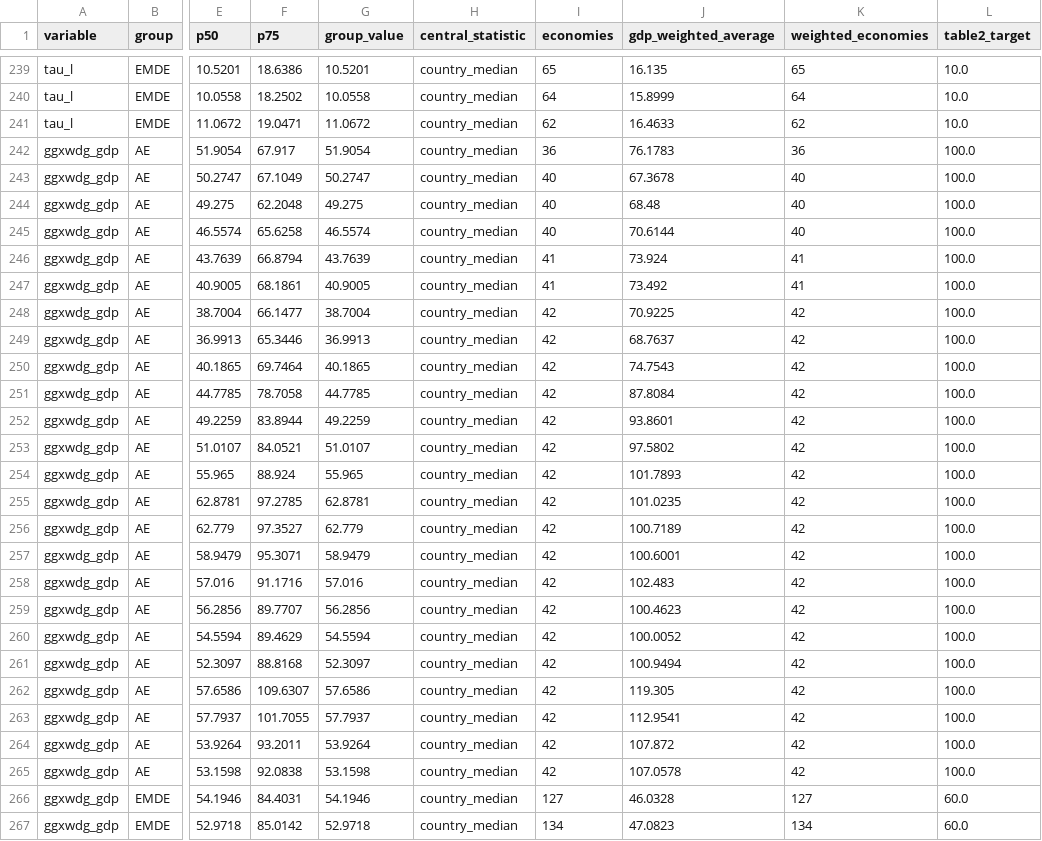
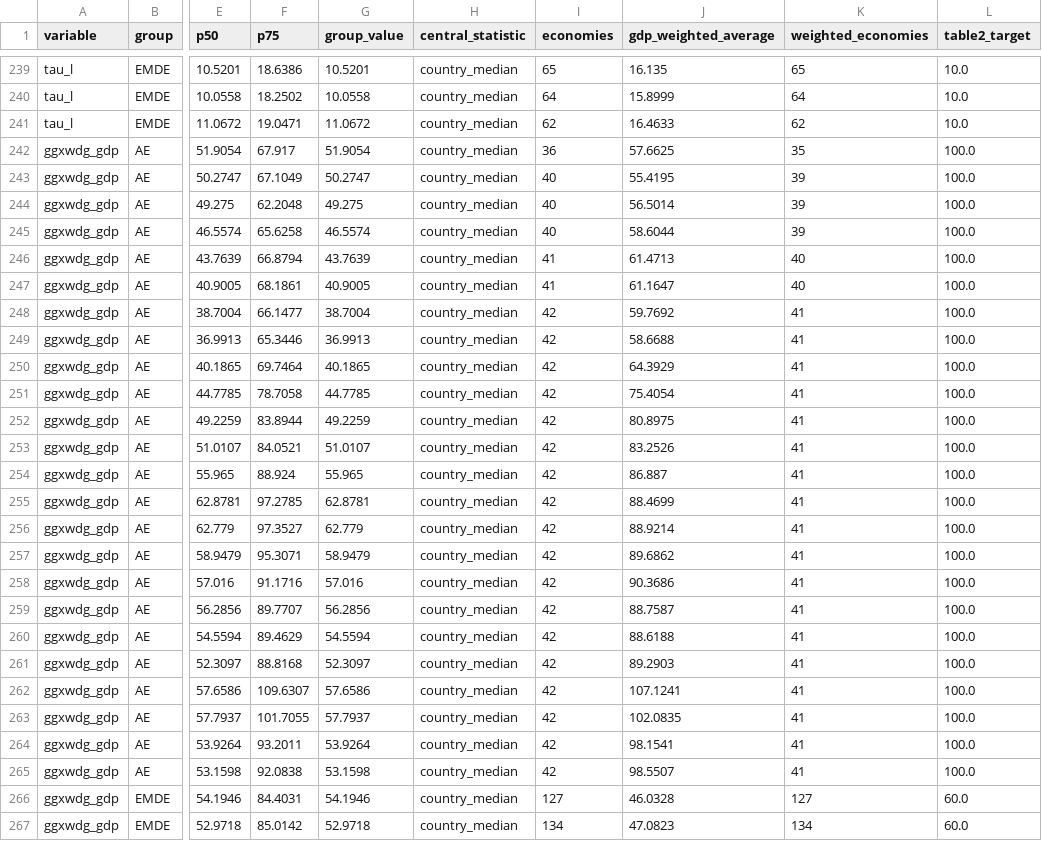
Before and after one commit to kbankowski-econ/2025-05_spendingModelling, a CSV file: docs/2026-06_wp-imf/figures/calibrationDataBands.csv, drawn as a sheet; only a part is shown, gaps mark what is left out; the diff names each change by its address in the sheet, - before the commit and + after, or states it on an @@ line.

Commit message:
Exclude Japan from weighted AE debt

```diff
--- a/docs/2026-06_wp-imf/figures/calibrationDataBands.csv
+++ b/docs/2026-06_wp-imf/figures/calibrationDataBands.csv
-J242 (gdp_weighted_average): 76.1783
+J242 (gdp_weighted_average): 57.6625
-K242 (weighted_economies): 36
+K242 (weighted_economies): 35
-J243 (gdp_weighted_average): 67.3678
+J243 (gdp_weighted_average): 55.4195
-K243:K245 (weighted_economies): 40
+K243:K245 (weighted_economies): 39
-J244 (gdp_weighted_average): 68.48
+J244 (gdp_weighted_average): 56.5014
-J245 (gdp_weighted_average): 70.6144
+J245 (gdp_weighted_average): 58.6044
-J246 (gdp_weighted_average): 73.924
+J246 (gdp_weighted_average): 61.4713
-K246:K247 (weighted_economies): 41
+K246:K247 (weighted_economies): 40
-J247 (gdp_weighted_average): 73.492
+J247 (gdp_weighted_average): 61.1647
-J248 (gdp_weighted_average): 70.9225
+J248 (gdp_weighted_average): 59.7692
-K248:K265 (weighted_economies): 42
+K248:K265 (weighted_economies): 41
-J249 (gdp_weighted_average): 68.7637
+J249 (gdp_weighted_average): 58.6688
-J250 (gdp_weighted_average): 74.7543
+J250 (gdp_weighted_average): 64.3929
-J251 (gdp_weighted_average): 87.8084
+J251 (gdp_weighted_average): 75.4054
-J252 (gdp_weighted_average): 93.8601
+J252 (gdp_weighted_average): 80.8975
-J253 (gdp_weighted_average): 97.5802
+J253 (gdp_weighted_average): 83.2526
-J254 (gdp_weighted_average): 101.7893
+J254 (gdp_weighted_average): 86.887
-J255 (gdp_weighted_average): 101.0235
+J255 (gdp_weighted_average): 88.4699
-J256 (gdp_weighted_average): 100.7189
+J256 (gdp_weighted_average): 88.9214
-J257 (gdp_weighted_average): 100.6001
+J257 (gdp_weighted_average): 89.6862
-J258 (gdp_weighted_average): 102.483
+J258 (gdp_weighted_average): 90.3686
-J259 (gdp_weighted_average): 100.4623
+J259 (gdp_weighted_average): 88.7587
-J260 (gdp_weighted_average): 100.0052
+J260 (gdp_weighted_average): 88.6188
-J261 (gdp_weighted_average): 100.9494
+J261 (gdp_weighted_average): 89.2903
-J262 (gdp_weighted_average): 119.305
+J262 (gdp_weighted_average): 107.1241
-J263 (gdp_weighted_average): 112.9541
+J263 (gdp_weighted_average): 102.0835
-J264 (gdp_weighted_average): 107.872
+J264 (gdp_weighted_average): 98.1541
-J265 (gdp_weighted_average): 107.0578
+J265 (gdp_weighted_average): 98.5507
```
Also changed, not shown: 5 other files.
